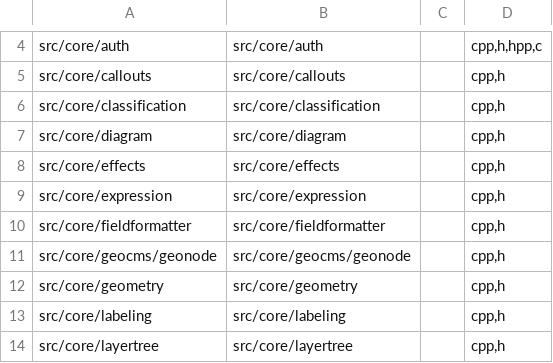
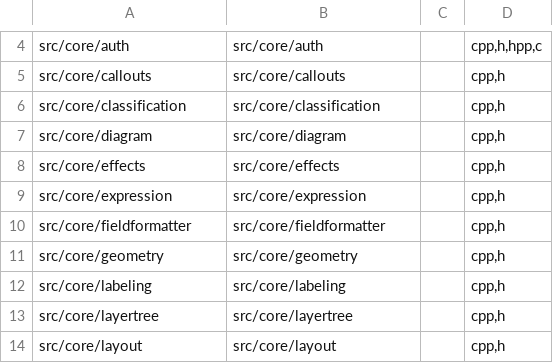
Before and after one commit to nextgis/nextgisqgis, a CSV file: opt/folders.csv, drawn as a sheet; only a part is shown, gaps mark what is left out; the shorter side is filled out with more unchanged rows.

Commit message:
Removed unused components from opt/folders.csv

```diff
--- a/opt/folders.csv
+++ b/opt/folders.csv
@@ -10,3 +10,2 @@ src/core/expression,src/core/expression,,"cpp,h"
 src/core/fieldformatter,src/core/fieldformatter,,"cpp,h"
-src/core/geocms/geonode,src/core/geocms/geonode,,"cpp,h"
 src/core/geometry,src/core/geometry,,"cpp,h"
```
